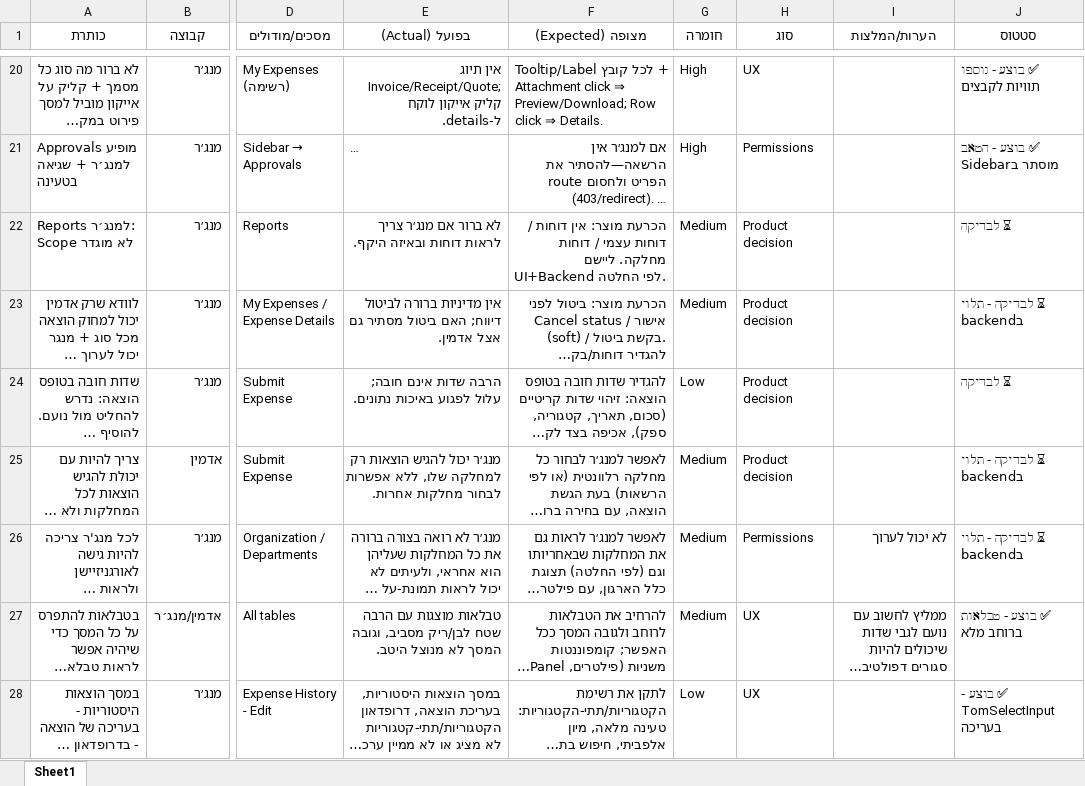
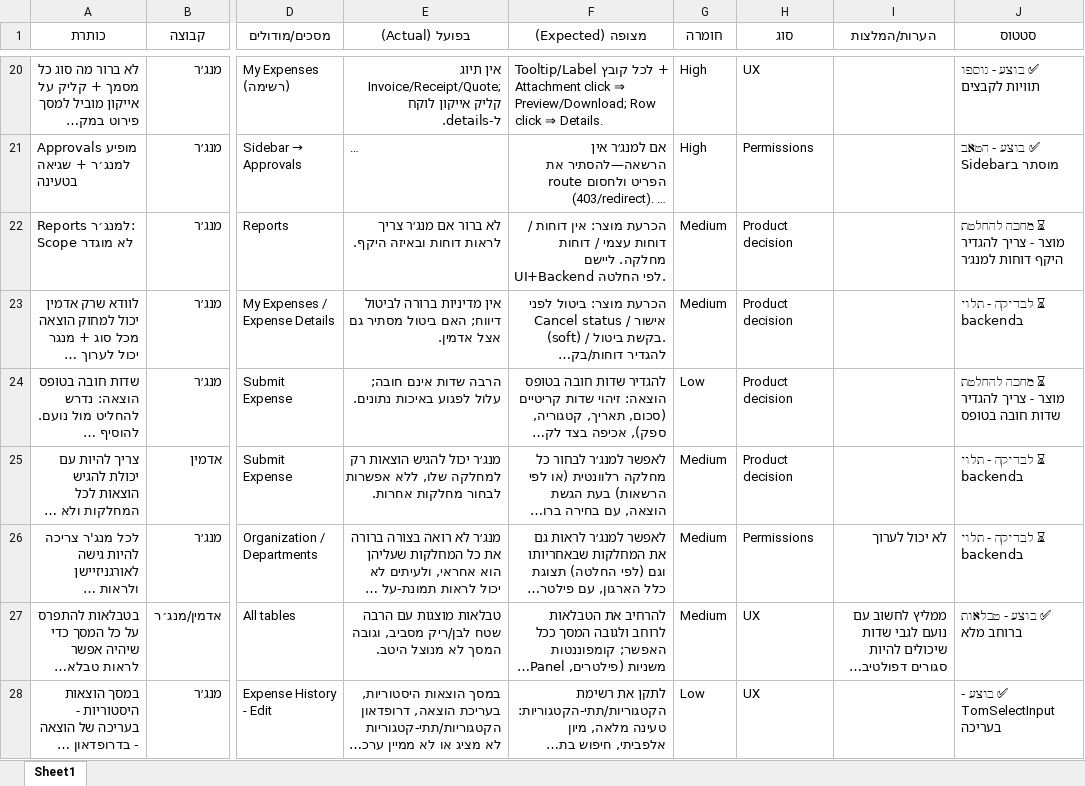
Before and after one commit to taldata/labos, an Excel workbook: tasks_updated.xlsx, sheet Sheet1, drawn as a sheet; only a part is shown, gaps mark what is left out; long unchanged cells end in …; values as stored, in another font and other column widths than the file's, no borders; the diff covers the shown part only; the diff names each change by its address in the sheet, - before the commit and + after, or states it on an @@ line.

```diff
--- a/tasks_updated.xlsx (sheet Sheet1)
+++ b/tasks_updated.xlsx (sheet Sheet1)
-J22 (סטטוס): ⏳ לבדיקה
+J22 (סטטוס): ⏳ מחכה להחלטת מוצר - צריך להגדיר היקף דוחות למנג׳ר
-J24 (סטטוס): ⏳ לבדיקה
+J24 (סטטוס): ⏳ מחכה להחלטת מוצר - צריך להגדיר שדות חובה בטופס
```
Also changed, not shown: 10 edited cells elsewhere in this sheet, 1 other file.
